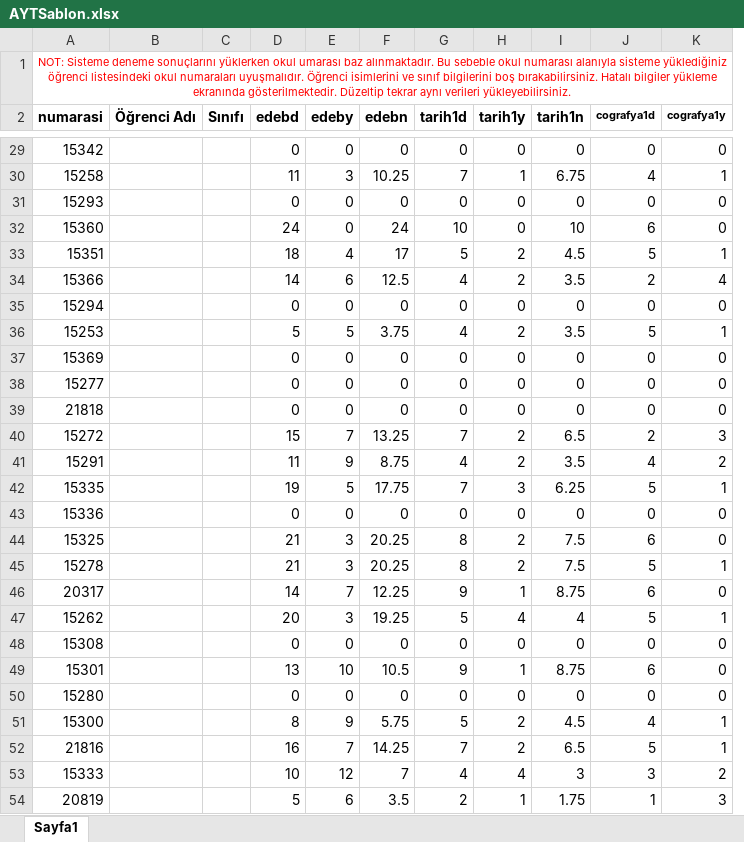
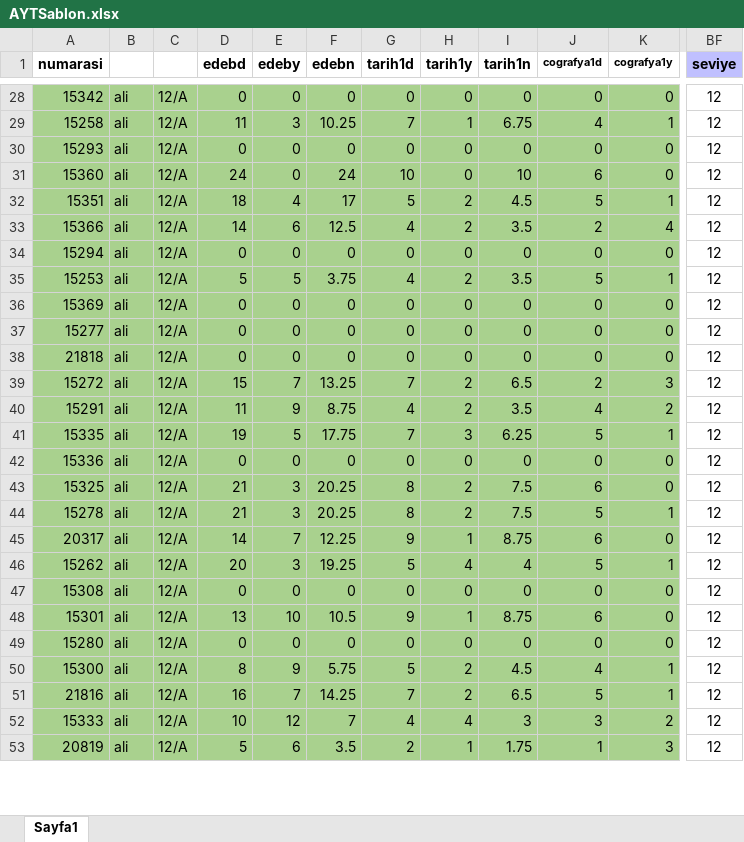
Before and after one commit to HIbrahimK/denemetakipVL, an Excel workbook: AYTSablon.xlsx, sheet Sayfa1, drawn as a sheet; only a part is shown, gaps mark what is left out; values as stored, in another font and other column widths than the file's, no borders; removed rows and columns are numbered as before the commit, all else as after; rows hold the shown columns only; the diff covers the shown part only; the diff names each change by its address in the sheet, - before the commit and + after, or states it on an @@ line.

```diff
--- a/AYTSablon.xlsx (sheet Sayfa1)
+++ b/AYTSablon.xlsx (sheet Sayfa1)
-column B (Öğrenci Adı), empty
-column C (Sınıfı), empty
+column B, rows 28-53: all ali
+column C, rows 28-53: all 12/A
+column BF (seviye), rows 28-53: all 12
-row 1: NOT: Sisteme deneme sonuçlarını yüklerken okul umarası baz alınmaktadır. Bu sebeble okul numarası alanıyla sisteme yüklediğiniz öğrenci listesindeki okul numaraları uyuşmalıdır. Öğrenci isimlerini ve sınıf bilgilerini boş bırakabilirsiniz. Hatalı bilgiler yükleme ekranında gösterilmektedir. Düzeltip tekrar aynı verileri yükleyebilirsiniz.
-A28:A53 fill: none
+A28:A53 fill: #A9D18E
-D28:K53 fill: none
+D28:K53 fill: #A9D18E
```
Also changed, not shown: cell formats elsewhere in this sheet, 3 other files.
